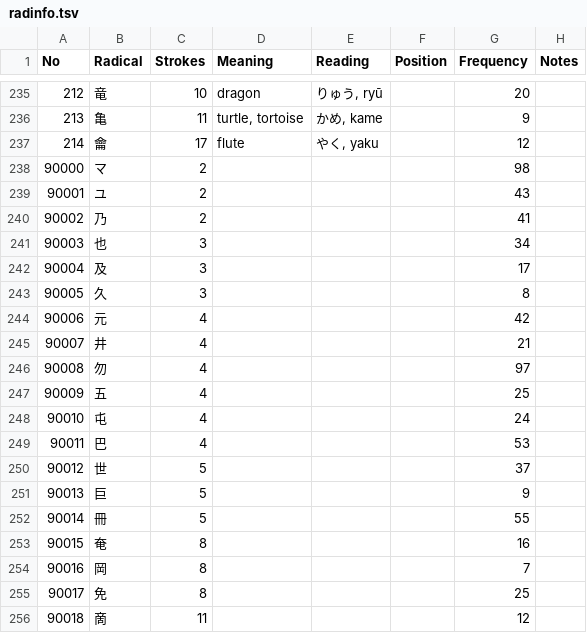
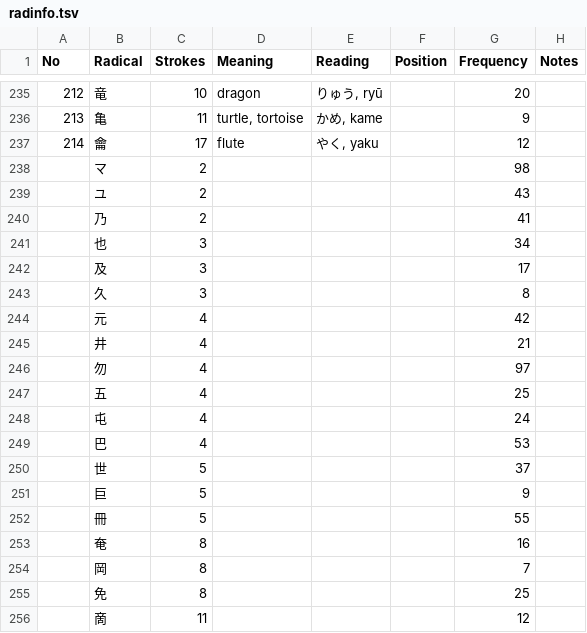
Before and after one commit to tarummel/jpcore, a TSV file: resources/radinfo.tsv, drawn as a sheet; only a part is shown, gaps mark what is left out.

```diff
--- a/resources/radinfo.tsv
+++ b/resources/radinfo.tsv
@@ -237,20 +237,20 @@ No	Radical	Strokes	Meaning	Reading	Position	Frequency	Notes
 214	龠	17	flute	やく, yaku		12	
-90000	マ	2				98	
-90001	ユ	2				43	
-90002	乃	2				41	
-90003	也	3				34	
-90004	及	3				17	
-90005	久	3				8	
-90006	元	4				42	
-90007	井	4				21	
-90008	勿	4				97	
-90009	五	4				25	
-90010	屯	4				24	
-90011	巴	4				53	
-90012	世	5				37	
-90013	巨	5				9	
-90014	冊	5				55	
-90015	奄	8				16	
-90016	岡	8				7	
-90017	免	8				25	
-90018	啇	11				12	
+	マ	2				98	
+	ユ	2				43	
+	乃	2				41	
+	也	3				34	
+	及	3				17	
+	久	3				8	
+	元	4				42	
+	井	4				21	
+	勿	4				97	
+	五	4				25	
+	屯	4				24	
+	巴	4				53	
+	世	5				37	
+	巨	5				9	
+	冊	5				55	
+	奄	8				16	
+	岡	8				7	
+	免	8				25	
+	啇	11				12	
```
Also changed, not shown: 14 other files.
